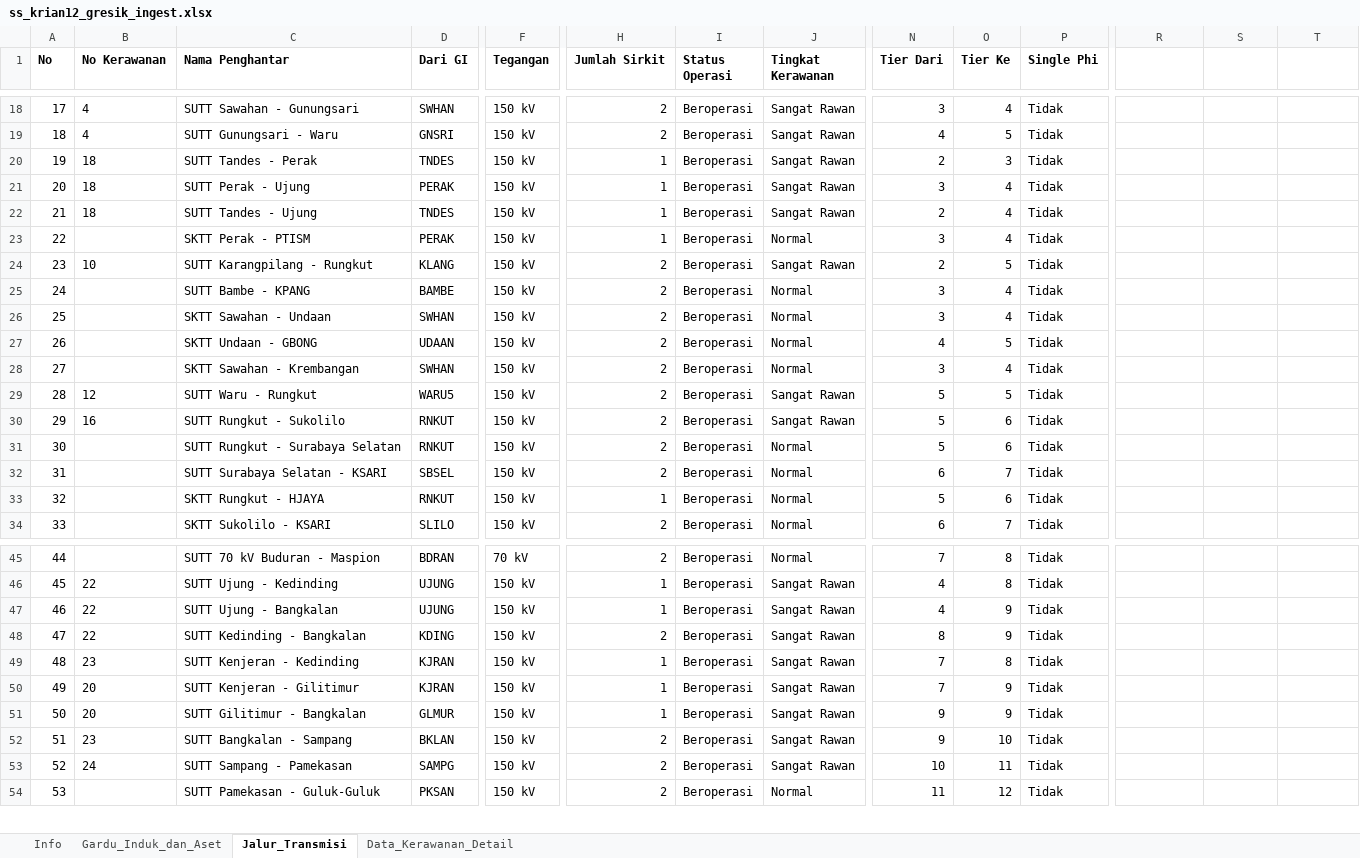
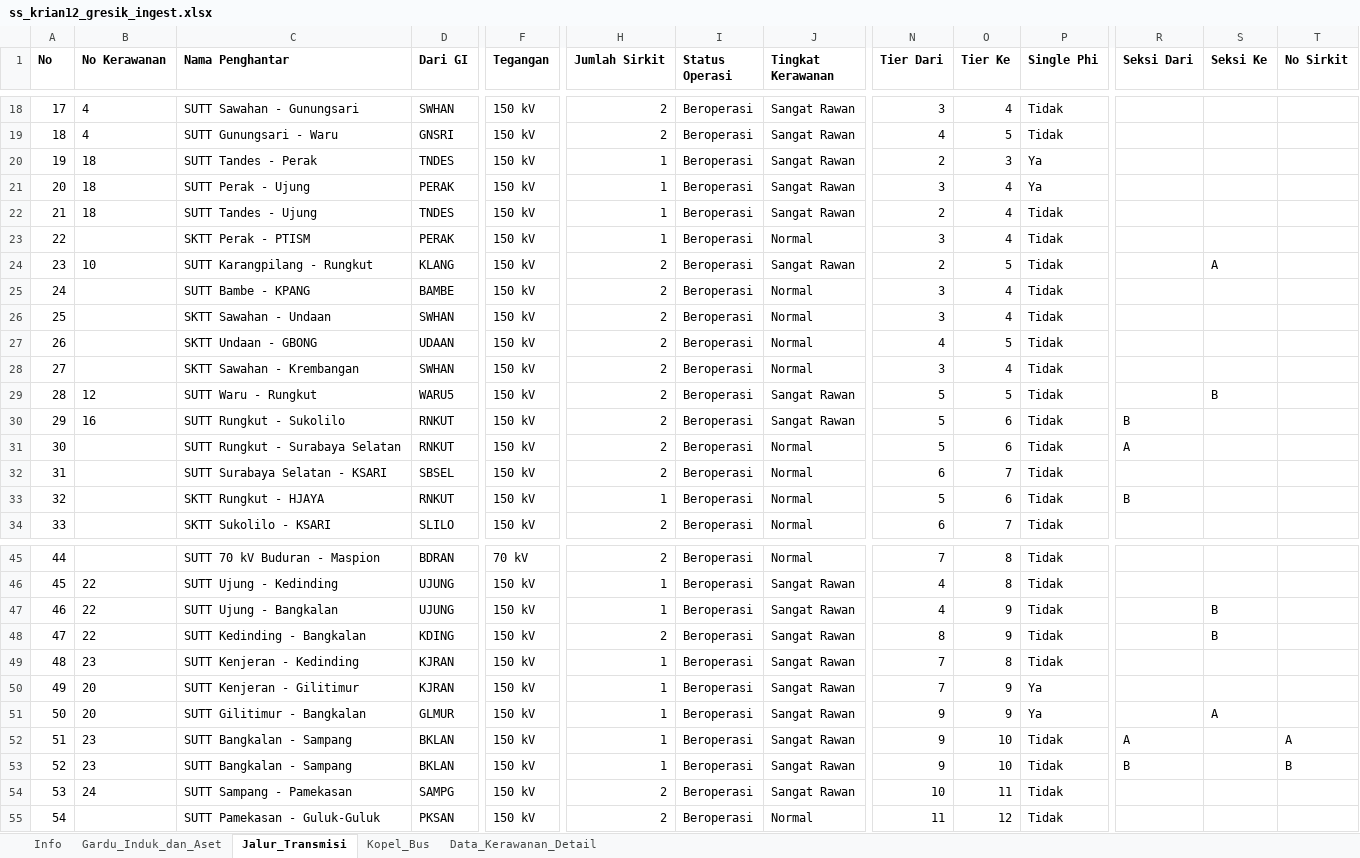
Before and after one commit to hafizna/SLD_engine, an Excel workbook: samples/ss_krian12_gresik_ingest.xlsx, sheet Jalur_Transmisi, drawn as a sheet; only a part is shown, gaps mark what is left out; values as stored, in another font and other column widths than the file's, no borders; addresses are those after the commit; rows hold the shown columns only; the diff names each change by its address in the sheet, - before the commit and + after, or states it on an @@ line.

```diff
--- a/samples/ss_krian12_gresik_ingest.xlsx (sheet Jalur_Transmisi)
+++ b/samples/ss_krian12_gresik_ingest.xlsx (sheet Jalur_Transmisi)
+sheet tab: Kopel_Bus
-R1: (empty)
+R1: Seksi Dari
-S1: (empty)
+S1: Seksi Ke
-T1: (empty)
+T1: No Sirkit
-P20:P21 (Single Phi): Tidak
+P20:P21 (Single Phi): Ya
-S24 (Seksi Ke): (empty)
+S24 (Seksi Ke): A
-S29 (Seksi Ke): (empty)
+S29 (Seksi Ke): B
-R30 (Seksi Dari): (empty)
+R30 (Seksi Dari): B
-R31 (Seksi Dari): (empty)
+R31 (Seksi Dari): A
-R33 (Seksi Dari): (empty)
+R33 (Seksi Dari): B
-S47:S48 (Seksi Ke): (empty)
+S47:S48 (Seksi Ke): B
-P50:P51 (Single Phi): Tidak
+P50:P51 (Single Phi): Ya
-S51 (Seksi Ke): (empty)
+S51 (Seksi Ke): A
-H52 (Jumlah Sirkit): 2
+H52 (Jumlah Sirkit): 1
-R52 (Seksi Dari): (empty)
+R52 (Seksi Dari): A
-T52 (No Sirkit): (empty)
+T52 (No Sirkit): A
+row 53: 52 | 23 | SUTT Bangkalan - Sampang | BKLAN | 150 kV | 1 | Beroperasi | Sangat Rawan | 9 | 10 | Tidak | B |  | B
@@ column A (No) renumbered from row 54 down @@
```
Also changed, not shown: sheet Gardu_Induk_dan_Aset, 21 other files.
